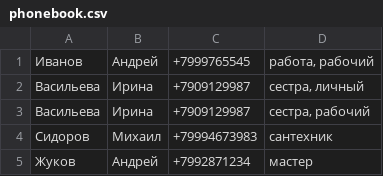
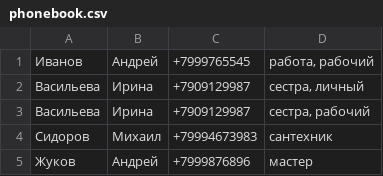
Before and after one commit to Kite343/HomeWork1PythonBasics, a CSV file: HomeWork8/phone_book/phonebook.csv, drawn as a sheet.

```diff
--- a/HomeWork8/phone_book/phonebook.csv
+++ b/HomeWork8/phone_book/phonebook.csv
@@ -4,2 +4,2 @@
 Сидоров;Михаил;+79994673983;сантехник
-Жуков;Андрей;+7992871234;мастер
+Жуков;Андрей;+7999876896;мастер
```
Also changed, not shown: 4 other files.
